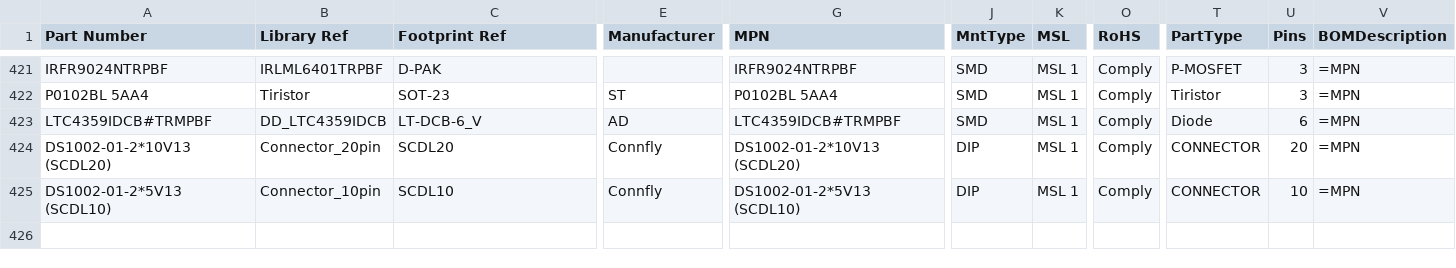
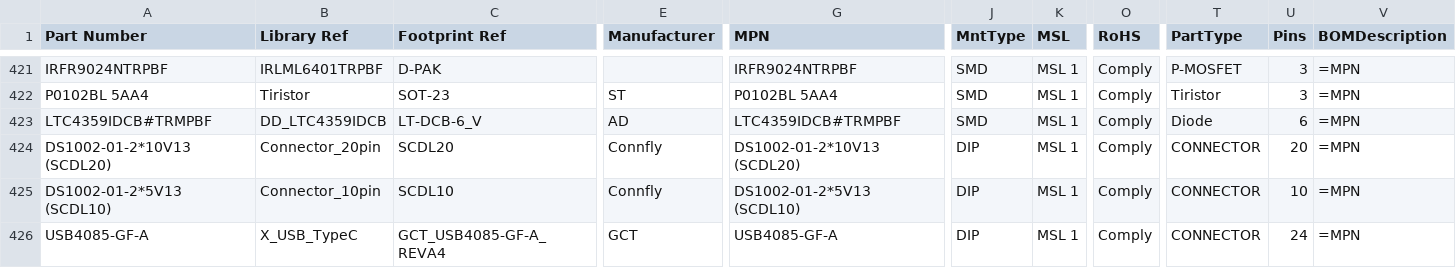
Before and after one commit to anton7191/_Altium_lib, a CSV file: Symbol_SchLib.csv, drawn as a sheet; only a part is shown, gaps mark what is left out; rows hold the shown columns only; the diff names each change by its address in the sheet, - before the commit and + after, or states it on an @@ line.

```diff
--- a/Symbol_SchLib.csv
+++ b/Symbol_SchLib.csv
+row 426: USB4085-GF-A | X_USB_TypeC | GCT_USB4085-GF-A_REVA4 | GCT | USB4085-GF-A | DIP | MSL 1 | Comply | CONNECTOR | 24 | =MPN
```
Also changed, not shown: 2 other files.
